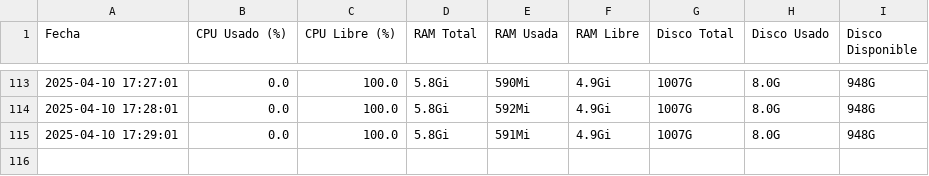
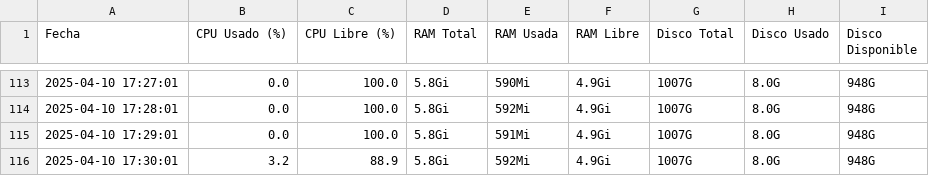
Before and after one commit to jhosberSyH/PracticasSo, a CSV file: monitoreo/monitoreo_sistema.csv, drawn as a sheet; only a part is shown, gaps mark what is left out; the diff names each change by its address in the sheet, - before the commit and + after, or states it on an @@ line.

Commit message:
Commit automatico en monitoreo

```diff
--- a/monitoreo/monitoreo_sistema.csv
+++ b/monitoreo/monitoreo_sistema.csv
+row 116: 2025-04-10 17:30:01 | 3.2 | 88.9 | 5.8Gi | 592Mi | 4.9Gi | 1007G | 8.0G | 948G
```
